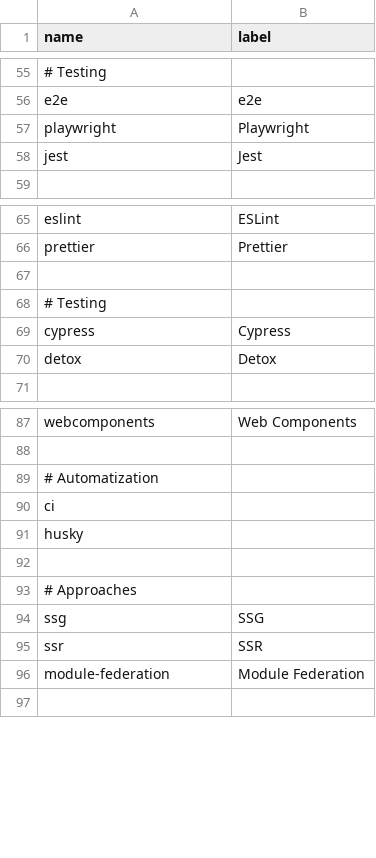
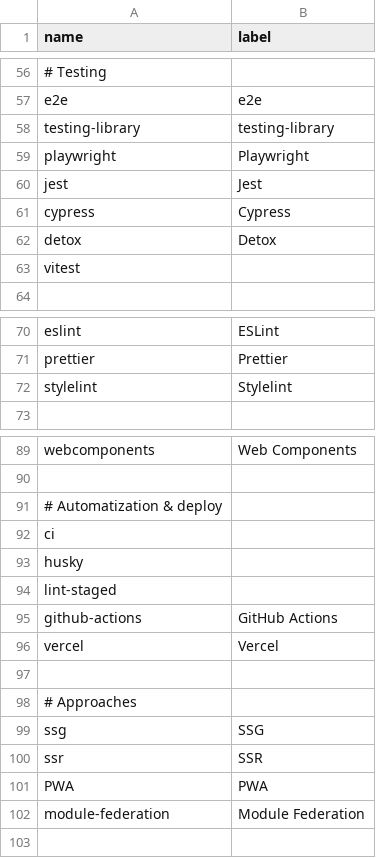
Before and after one commit to akondratsky/compendium, a CSV file: src/data/technologies.csv, drawn as a sheet; only a part is shown, gaps mark what is left out; the diff covers the shown part only.

```diff
--- a/src/data/technologies.csv
+++ b/src/data/technologies.csv
@@ -56,0 +58 @@ e2e;          e2e
+testing-library;  testing-library
@@ -59 +61,4 @@ jest;         Jest
+cypress;          Cypress
+detox;            Detox
+vitest;
 
@@ -66,6 +71,3 @@ eslint;       ESLint
 prettier;     Prettier
-
-# Testing
-cypress;      Cypress
-detox;        Detox
+stylelint;    Stylelint
 
@@ -88,5 +90,8 @@ webcomponents;Web Components
 
-# Automatization
+# Automatization & deploy
 ci;
 husky;
+lint-staged;
+github-actions;   GitHub Actions
+vercel;           Vercel
 
@@ -95,2 +100,3 @@ ssg;                SSG
 ssr;                SSR
+PWA;                PWA
 module-federation;  Module Federation
```
Also changed, not shown: 1 added row elsewhere in this file, src/data/boilerplates.csv, 1 other file.
